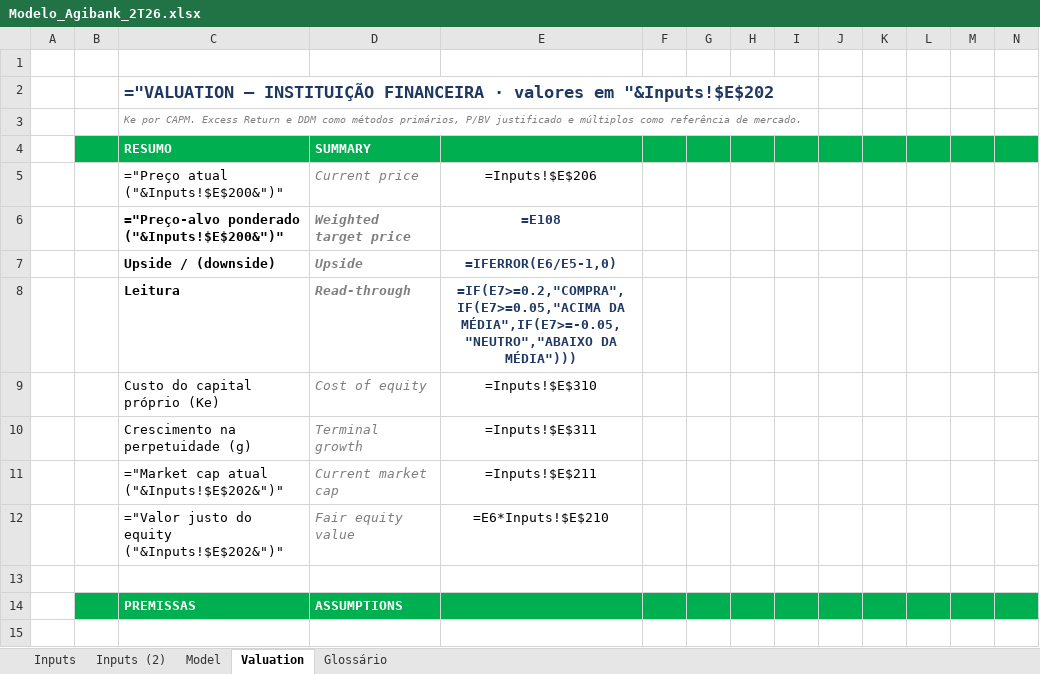
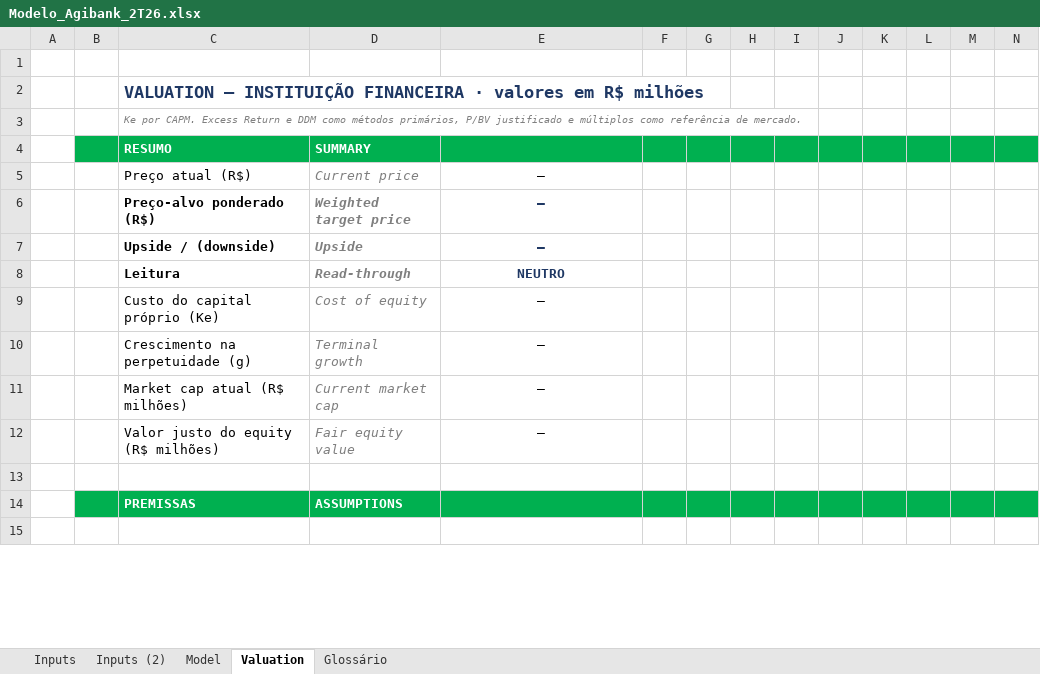
Before and after one commit to lucasnas28/Claude-, an Excel workbook: Modelo_Agibank_2T26.xlsx, sheet Valuation, drawn as a sheet; only a part is shown; values as stored, in another font and other column widths than the file's, no borders; formulas without a stored value are shown as written; removed rows and columns are numbered as before the commit, all else as after; rows hold the shown columns only; the diff covers the shown part only; the diff names each change by its address in the sheet, - before the commit and + after, or states it on an @@ line.

```diff
--- a/Modelo_Agibank_2T26.xlsx (sheet Valuation)
+++ b/Modelo_Agibank_2T26.xlsx (sheet Valuation)
-C2: ="VALUATION — INSTITUIÇÃO FINANCEIRA · valores em "&Inputs!$E$202
+C2: VALUATION — INSTITUIÇÃO FINANCEIRA · valores em R$ milhões
-row 5:  |  | ="Preço atual ("&Inputs!$E$200&")" | Current price | =Inputs!$E$206
-row 6:  |  | ="Preço-alvo ponderado ("&Inputs!$E$200&")" | Weighted target price | =E108
+row 5:  |  | Preço atual (R$) | Current price | –
+row 6:  |  | Preço-alvo ponderado (R$) | Weighted target price | –
-E7: =IFERROR(E6/E5-1,0)
+E7: –
-E8: =IF(E7>=0.2,"COMPRA",IF(E7>=0.05,"ACIMA DA MÉDIA",IF(E7>=-0.05,"NEUTRO","ABAIXO DA MÉDIA")))
+E8: NEUTRO
-E9: =Inputs!$E$310
+E9: –
-E10: =Inputs!$E$311
+E10: –
-row 11:  |  | ="Market cap atual ("&Inputs!$E$202&")" | Current market cap | =Inputs!$E$211
-row 12:  |  | ="Valor justo do equity ("&Inputs!$E$202&")" | Fair equity value | =E6*Inputs!$E$210
+row 11:  |  | Market cap atual (R$ milhões) | Current market cap | –
+row 12:  |  | Valor justo do equity (R$ milhões) | Fair equity value | –
```
Also changed, not shown: 53 added rows, 53 removed rows and 38 edited cells elsewhere in this sheet, sheet Model, sheet Inputs (2), sheet Inputs, hidden cells.
